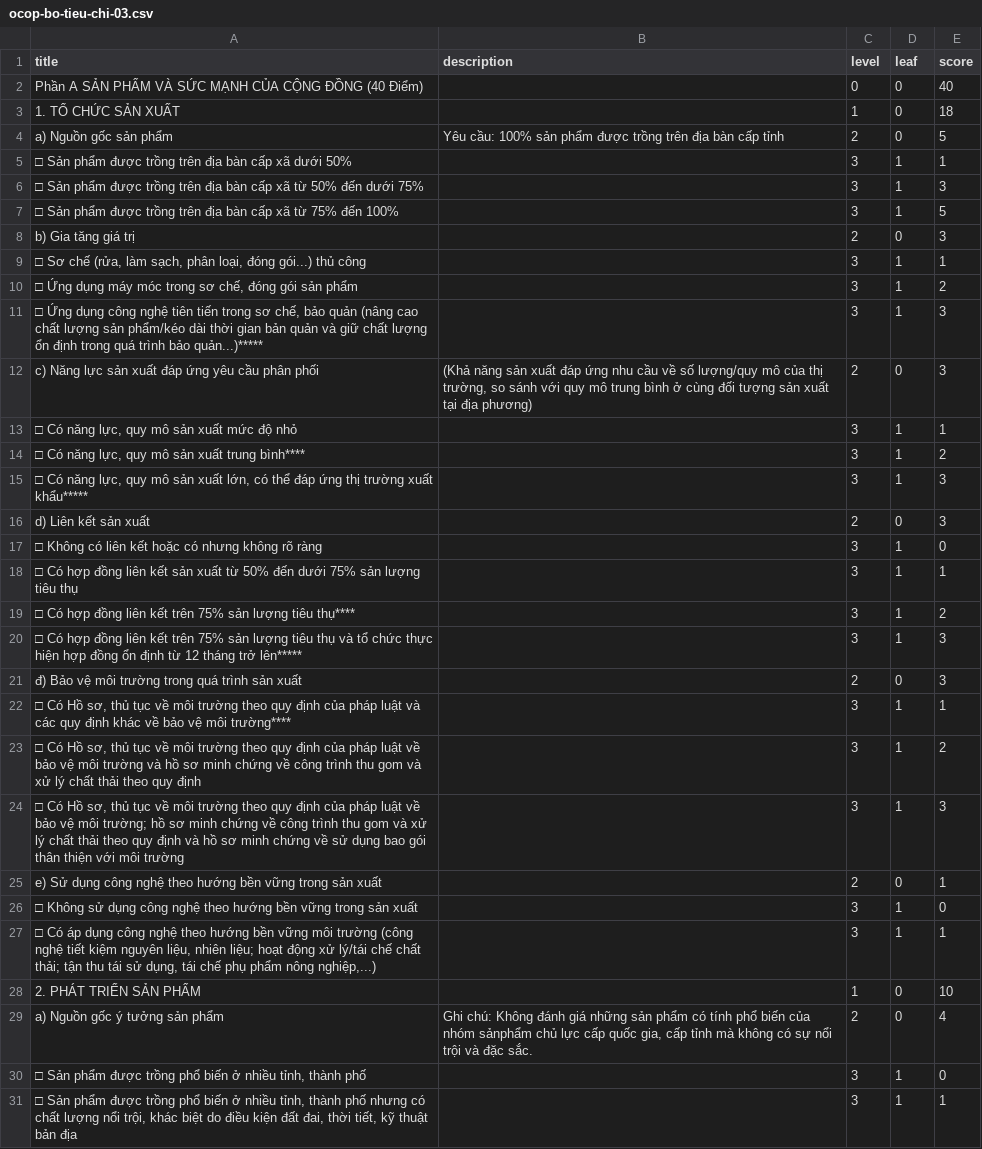
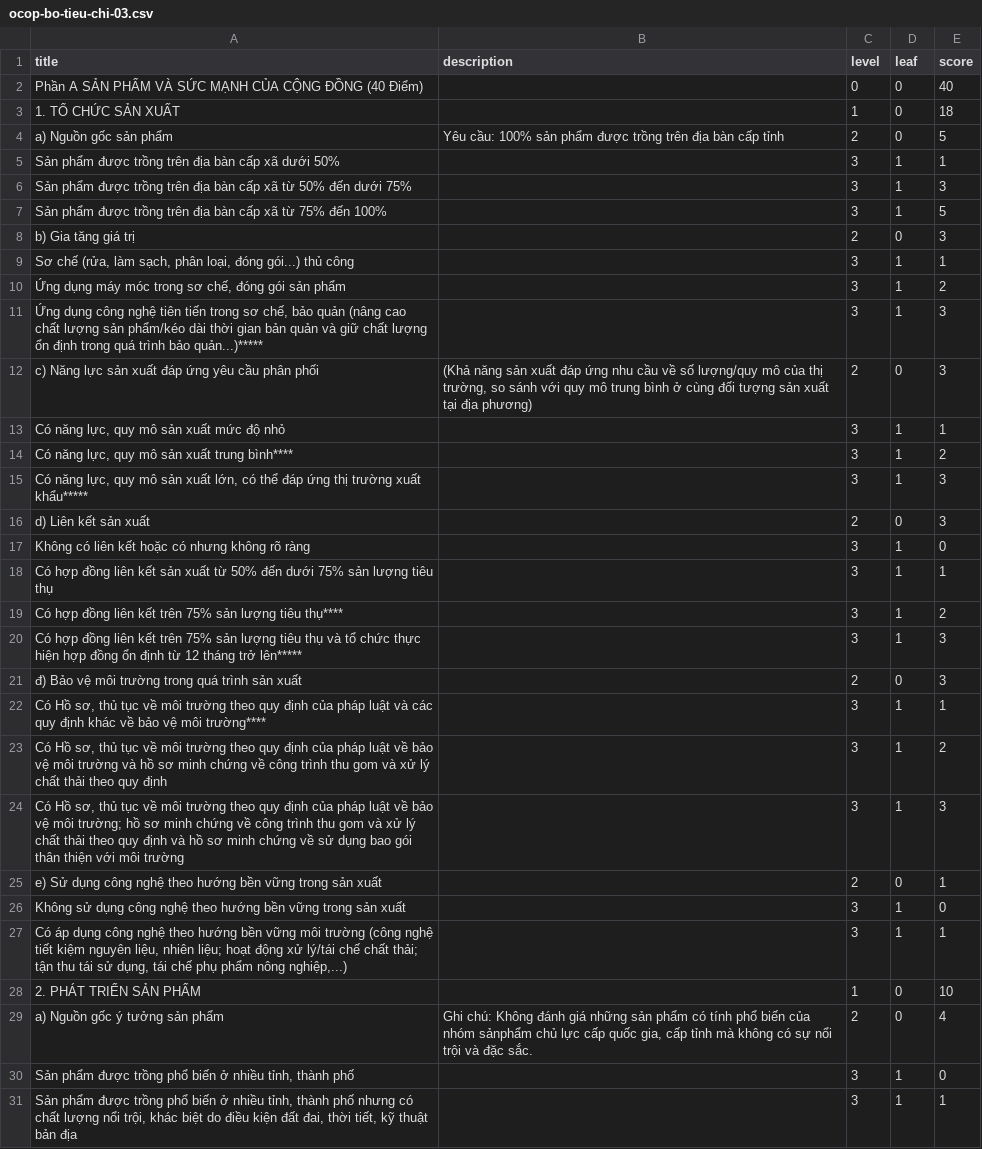
Before and after one commit to augustine-tran/ocop, a CSV file: db/ocop-bo-tieu-chi-03.csv, drawn as a sheet; only a part is shown; the diff covers the shown part only.

Commit message:
layout score

```diff
--- a/db/ocop-bo-tieu-chi-03.csv
+++ b/db/ocop-bo-tieu-chi-03.csv
@@ -4,28 +4,28 @@ Phần A SẢN PHẨM VÀ SỨC MẠNH CỦA CỘNG ĐỒNG (40 Điểm);;0;0;40
 a) Nguồn gốc sản phẩm;Yêu cầu: 100% sản phẩm được trồng trên địa bàn cấp tỉnh;2;0;5
-□ Sản phẩm được trồng trên địa bàn cấp xã dưới 50%;;3;1;1
-□ Sản phẩm được trồng trên địa bàn cấp xã từ 50% đến dưới 75%;;3;1;3
-□ Sản phẩm được trồng trên địa bàn cấp xã từ 75% đến 100%;;3;1;5
+Sản phẩm được trồng trên địa bàn cấp xã dưới 50%;;3;1;1
+Sản phẩm được trồng trên địa bàn cấp xã từ 50% đến dưới 75%;;3;1;3
+Sản phẩm được trồng trên địa bàn cấp xã từ 75% đến 100%;;3;1;5
 b) Gia tăng giá trị;;2;0;3
-□ Sơ chế (rửa, làm sạch, phân loại, đóng gói...) thủ công;;3;1;1
-□ Ứng dụng máy móc trong sơ chế, đóng gói sản phẩm;;3;1;2
-□ Ứng dụng công nghệ tiên tiến trong sơ chế, bảo quản (nâng cao chất lượng sản phẩm/kéo dài thời gian bản quản và giữ chất lượng ổn định trong quá trình bảo quản...)*****;;3;1;3
+Sơ chế (rửa, làm sạch, phân loại, đóng gói...) thủ công;;3;1;1
+Ứng dụng máy móc trong sơ chế, đóng gói sản phẩm;;3;1;2
+Ứng dụng công nghệ tiên tiến trong sơ chế, bảo quản (nâng cao chất lượng sản phẩm/kéo dài thời gian bản quản và giữ chất lượng ổn định trong quá trình bảo quản...)*****;;3;1;3
 c) Năng lực sản xuất đáp ứng yêu cầu phân phối;(Khả năng sản xuất đáp ứng nhu cầu về số lượng/quy mô của thị trường, so sánh với quy mô trung bình ở cùng đối tượng sản xuất tại địa phương);2;0;3
-□ Có năng lực, quy mô sản xuất mức độ nhỏ;;3;1;1
-□ Có năng lực, quy mô sản xuất trung bình****;;3;1;2
-□ Có năng lực, quy mô sản xuất lớn, có thể đáp ứng thị trường xuất khẩu*****;;3;1;3
+Có năng lực, quy mô sản xuất mức độ nhỏ;;3;1;1
+Có năng lực, quy mô sản xuất trung bình****;;3;1;2
+Có năng lực, quy mô sản xuất lớn, có thể đáp ứng thị trường xuất khẩu*****;;3;1;3
 d) Liên kết sản xuất;;2;0;3
-□ Không có liên kết hoặc có nhưng không rõ ràng;;3;1;0
-□ Có hợp đồng liên kết sản xuất từ 50% đến dưới 75% sản lượng tiêu thụ;;3;1;1
-□ Có hợp đồng liên kết trên 75% sản lượng tiêu thụ****;;3;1;2
-□ Có hợp đồng liên kết trên 75% sản lượng tiêu thụ và tổ chức thực hiện hợp đồng ổn định từ 12 tháng trở lên*****;;3;1;3
+Không có liên kết hoặc có nhưng không rõ ràng;;3;1;0
+Có hợp đồng liên kết sản xuất từ 50% đến dưới 75% sản lượng tiêu thụ;;3;1;1
+Có hợp đồng liên kết trên 75% sản lượng tiêu thụ****;;3;1;2
+Có hợp đồng liên kết trên 75% sản lượng tiêu thụ và tổ chức thực hiện hợp đồng ổn định từ 12 tháng trở lên*****;;3;1;3
 đ) Bảo vệ môi trường trong quá trình sản xuất;;2;0;3
-□ Có Hồ sơ, thủ tục về môi trường theo quy định của pháp luật và các quy định khác về bảo vệ môi trường****;;3;1;1
-□ Có Hồ sơ, thủ tục về môi trường theo quy định của pháp luật về bảo vệ môi trường và hồ sơ minh chứng về công trình thu gom và xử lý chất thải theo quy định;;3;1;2
-"□ Có Hồ sơ, thủ tục về môi trường theo quy định của pháp luật về bảo vệ môi trường; hồ sơ minh chứng về công trình thu gom và xử lý chất thải theo quy định và hồ sơ minh chứng về sử dụng bao gói thân thiện với môi trường";;3;1;3
+Có Hồ sơ, thủ tục về môi trường theo quy định của pháp luật và các quy định khác về bảo vệ môi trường****;;3;1;1
+Có Hồ sơ, thủ tục về môi trường theo quy định của pháp luật về bảo vệ môi trường và hồ sơ minh chứng về công trình thu gom và xử lý chất thải theo quy định;;3;1;2
+"Có Hồ sơ, thủ tục về môi trường theo quy định của pháp luật về bảo vệ môi trường; hồ sơ minh chứng về công trình thu gom và xử lý chất thải theo quy định và hồ sơ minh chứng về sử dụng bao gói thân thiện với môi trường";;3;1;3
 e) Sử dụng công nghệ theo hướng bền vững trong sản xuất;;2;0;1
-□ Không sử dụng công nghệ theo hướng bền vững trong sản xuất;;3;1;0
-"□ Có áp dụng công nghệ theo hướng bền vững môi trường (công nghệ tiết kiệm nguyên liệu, nhiên liệu; hoạt động xử lý/tái chế chất thải; tận thu tái sử dụng, tái chế phụ phẩm nông nghiệp,...)";;3;1;1
+Không sử dụng công nghệ theo hướng bền vững trong sản xuất;;3;1;0
+"Có áp dụng công nghệ theo hướng bền vững môi trường (công nghệ tiết kiệm nguyên liệu, nhiên liệu; hoạt động xử lý/tái chế chất thải; tận thu tái sử dụng, tái chế phụ phẩm nông nghiệp,...)";;3;1;1
 2. PHÁT TRIỂN SẢN PHẨM;;1;0;10
 a) Nguồn gốc ý tưởng sản phẩm;Ghi chú: Không đánh giá những sản phẩm có tính phổ biến của nhóm sảnphẩm chủ lực cấp quốc gia, cấp tỉnh mà không có sự nổi trội và đặc sắc.;2;0;4
-□ Sản phẩm được trồng phổ biến ở nhiều tỉnh, thành phố;;3;1;0
-□ Sản phẩm được trồng phổ biến ở nhiều tỉnh, thành phố nhưng có chất lượng nổi trội, khác biệt do điều kiện đất đai, thời tiết, kỹ thuật bản địa;;3;1;1
+Sản phẩm được trồng phổ biến ở nhiều tỉnh, thành phố;;3;1;0
+Sản phẩm được trồng phổ biến ở nhiều tỉnh, thành phố nhưng có chất lượng nổi trội, khác biệt do điều kiện đất đai, thời tiết, kỹ thuật bản địa;;3;1;1
```
Also changed, not shown: 88 edited cells elsewhere in this file, 3 other files.
